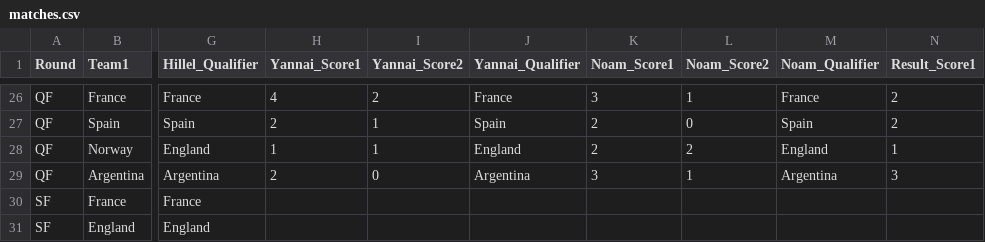
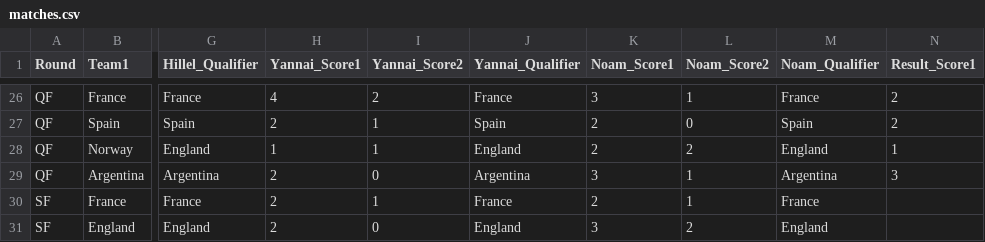
Before and after one commit to hillel9/popup-theming, a CSV file: mondial26/matches.csv, drawn as a sheet; only a part is shown, gaps mark what is left out; the diff names each change by its address in the sheet, - before the commit and + after, or states it on an @@ line.

```diff
--- a/mondial26/matches.csv
+++ b/mondial26/matches.csv
-H30:H31 (Yannai_Score1): (empty)
+H30:H31 (Yannai_Score1): 2
-I30 (Yannai_Score2): (empty)
+I30 (Yannai_Score2): 1
-J30 (Yannai_Qualifier): (empty)
+J30 (Yannai_Qualifier): France
-K30 (Noam_Score1): (empty)
+K30 (Noam_Score1): 2
-L30 (Noam_Score2): (empty)
+L30 (Noam_Score2): 1
-M30 (Noam_Qualifier): (empty)
+M30 (Noam_Qualifier): France
-I31 (Yannai_Score2): (empty)
+I31 (Yannai_Score2): 0
-J31 (Yannai_Qualifier): (empty)
+J31 (Yannai_Qualifier): England
-K31 (Noam_Score1): (empty)
+K31 (Noam_Score1): 3
-L31 (Noam_Score2): (empty)
+L31 (Noam_Score2): 2
-M31 (Noam_Qualifier): (empty)
+M31 (Noam_Qualifier): England
```
